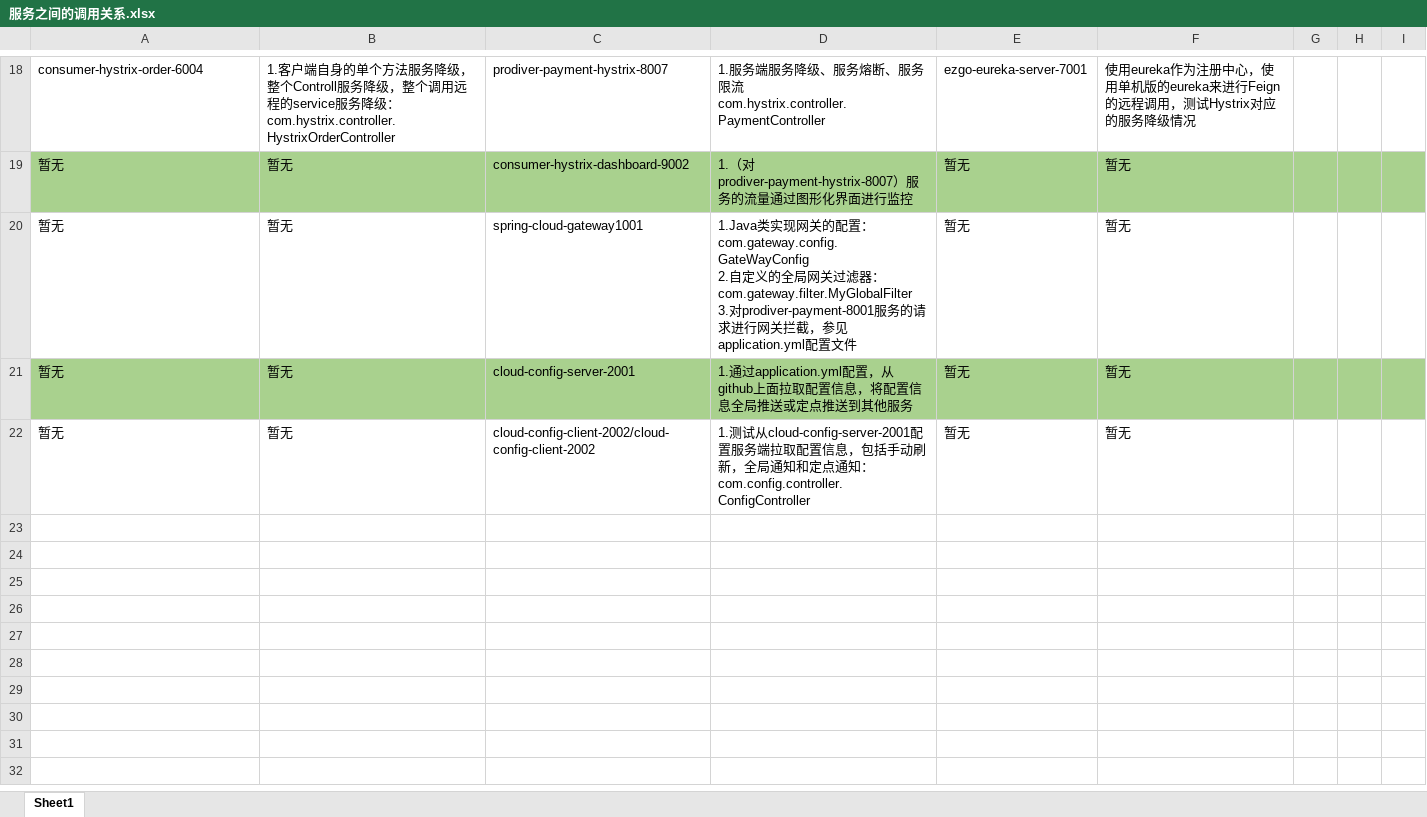
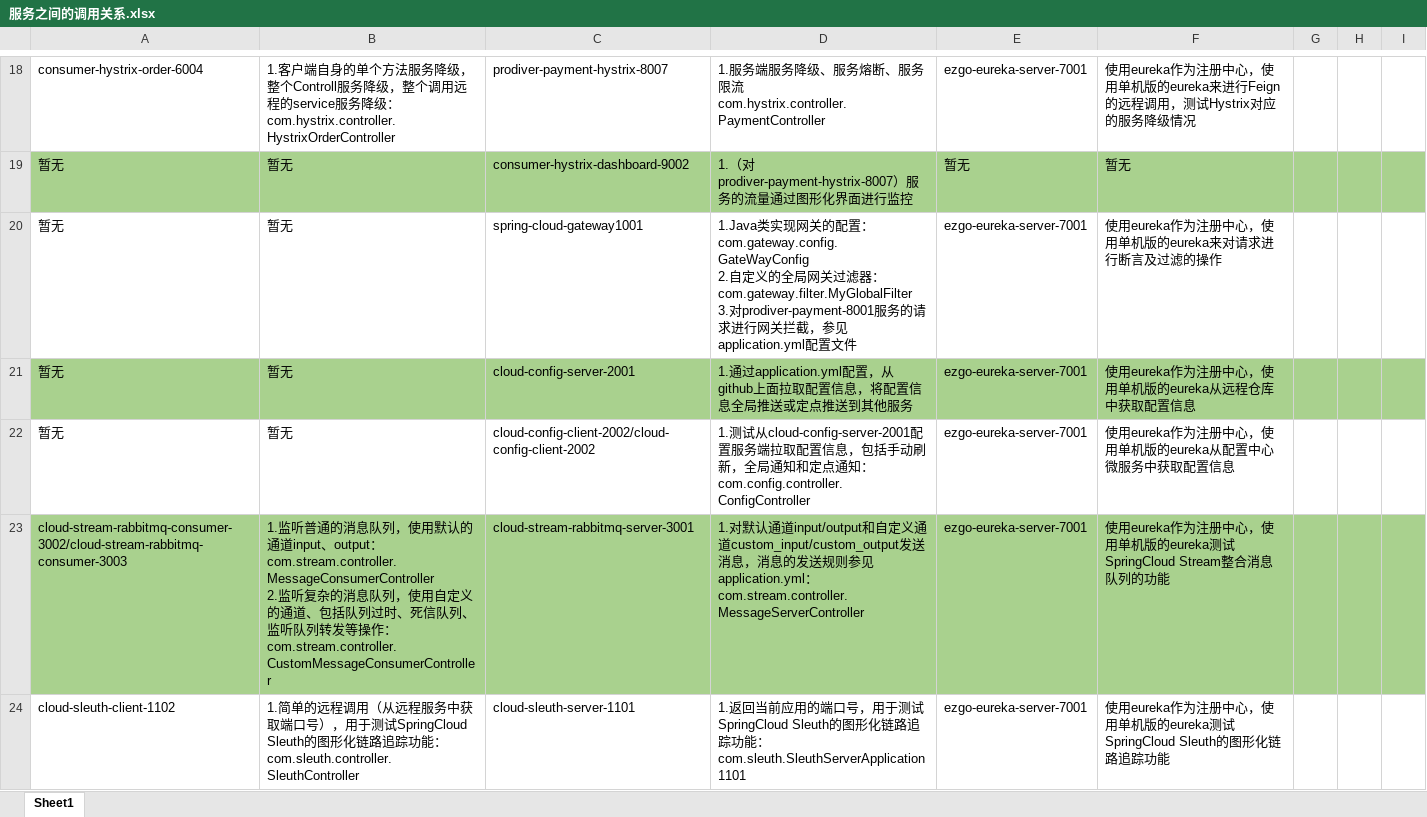
Before and after one commit to MouGuangJun/git-study, an Excel workbook: spring-cloud/ezgo/服务之间的调用关系.xlsx, sheet Sheet1, drawn as a sheet; only a part is shown, gaps mark what is left out; values as stored, in another font and other column widths than the file's, no borders; ↵ is a line break in a cell; the diff names each change by its address in the sheet, - before the commit and + after, or states it on an @@ line.

```diff
--- a/spring-cloud/ezgo/服务之间的调用关系.xlsx (sheet Sheet1)
+++ b/spring-cloud/ezgo/服务之间的调用关系.xlsx (sheet Sheet1)
-E20:E22: 暂无
+E20:E22: ezgo-eureka-server-7001
-F20: 暂无
+F20: 使用eureka作为注册中心，使用单机版的eureka来对请求进行断言及过滤的操作
-F21: 暂无
+F21: 使用eureka作为注册中心，使用单机版的eureka从远程仓库中获取配置信息
-F22: 暂无
+F22: 使用eureka作为注册中心，使用单机版的eureka从配置中心微服务中获取配置信息
+row 23: cloud-stream-rabbitmq-consumer-3002/cloud-stream-rabbitmq-consumer-3003 | 1.监听普通的消息队列，使用默认的通道input、output： ↵ com.stream.controller.MessageConsumerController ↵ 2.监听复杂的消息队列，使用自定义的通道、包括队列过时、死信队列、监听队列转发等操作： ↵ com.stream.controller.CustomMessageConsumerController | cloud-stream-rabbitmq-server-3001 | 1.对默认通道input/output和自定义通道custom_input/custom_output发送消息，消息的发送规则参见application.yml： ↵ com.stream.controller.MessageServerController | ezgo-eureka-server-7001 | 使用eureka作为注册中心，使用单机版的eureka测试SpringCloud Stream整合消息队列的功能
+row 24: cloud-sleuth-client-1102 | 1.简单的远程调用（从远程服务中获取端口号），用于测试SpringCloud Sleuth的图形化链路追踪功能： ↵ com.sleuth.controller.SleuthController | cloud-sleuth-server-1101 | 1.返回当前应用的端口号，用于测试SpringCloud Sleuth的图形化链路追踪功能： ↵ com.sleuth.SleuthServerApplication1101 | ezgo-eureka-server-7001 | 使用eureka作为注册中心，使用单机版的eureka测试SpringCloud Sleuth的图形化链路追踪功能
```
Also changed, not shown: 7 other files.
